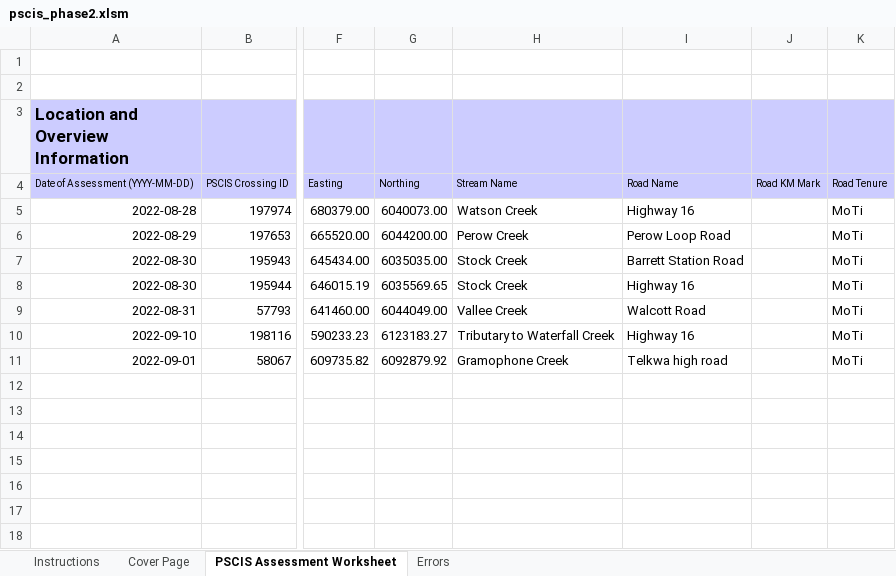
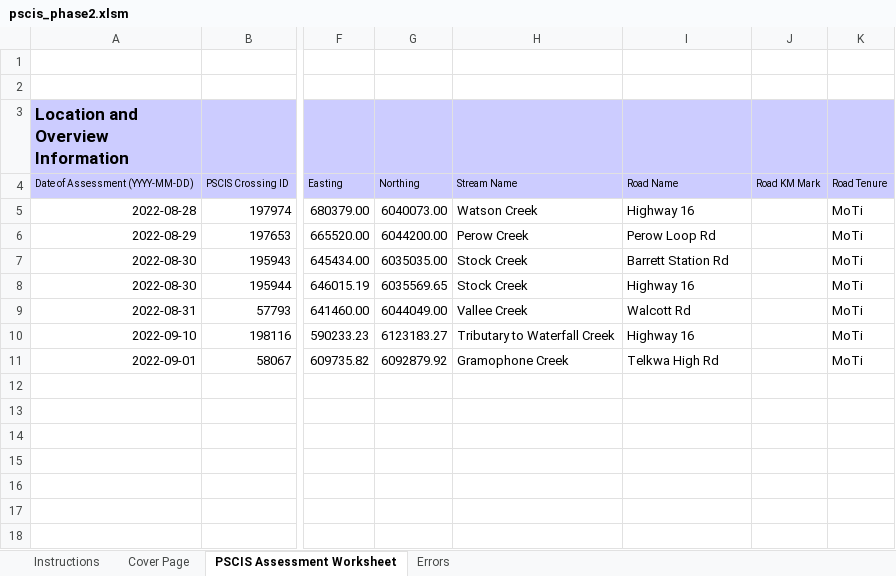
Before and after one commit to NewGraphEnvironment/fish_passage_bulkley_2022_reporting, an Excel workbook: data/pscis_phase2.xlsm, sheet PSCIS Assessment Worksheet, drawn as a sheet; only a part is shown, gaps mark what is left out; values as stored, in another font and other column widths than the file's, no borders; charts and pictures and conditional formats not drawn; the diff names each change by its address in the sheet, - before the commit and + after, or states it on an @@ line.

```diff
--- a/data/pscis_phase2.xlsm (sheet PSCIS Assessment Worksheet)
+++ b/data/pscis_phase2.xlsm (sheet PSCIS Assessment Worksheet)
-I6: Perow Loop Road
+I6: Perow Loop Rd
-I7: Barrett Station Road
+I7: Barrett Station Rd
-I9: Walcott Road
+I9: Walcott Rd
-I11: Telkwa high road
+I11: Telkwa High Rd
```
Also changed, not shown: data/pscis_reassessments.xlsm.
